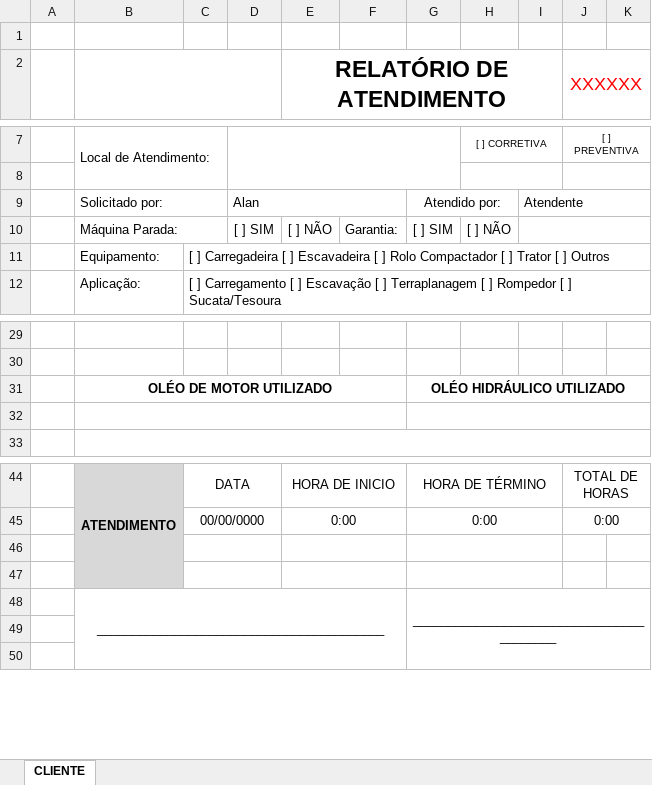
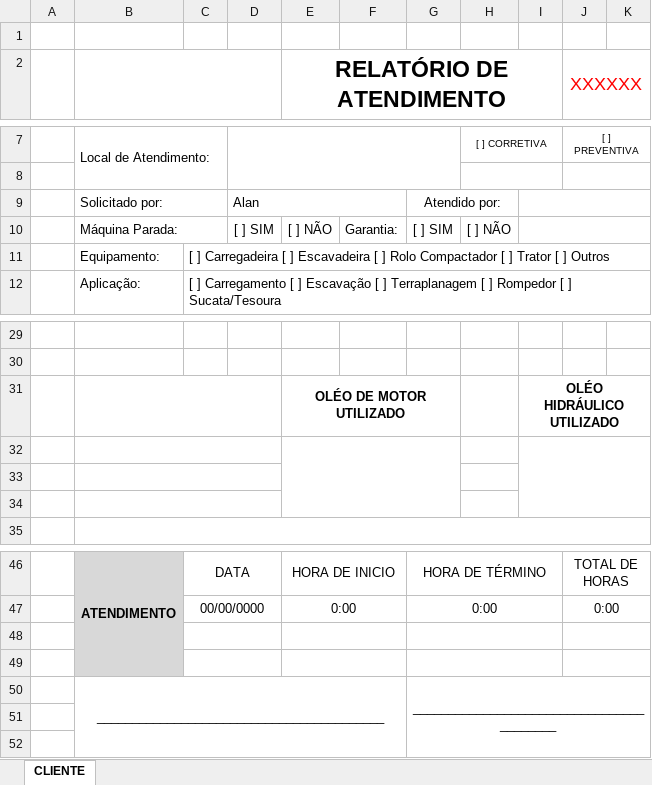
Before and after one commit to Gabriel-S-Souza/worksheet-generator, an Excel workbook: assets/worksheets/template-cliente.xlsx, sheet CLIENTE, drawn as a sheet; only a part is shown, gaps mark what is left out; values as stored, in another font and other column widths than the file's, no borders; charts and pictures not drawn; removed rows and columns are numbered as before the commit, all else as after; the diff names each change by its address in the sheet, - before the commit and + after, or states it on an @@ line.

Commit message:
Made the dynamic creation of the services  part of the client form

```diff
--- a/assets/worksheets/template-cliente.xlsx (sheet CLIENTE)
+++ b/assets/worksheets/template-cliente.xlsx (sheet CLIENTE)
-I9: Atendente
+I9: (empty)
+row 31:  |  |  |  | OLÉO DE MOTOR UTILIZADO |  |  |  | OLÉO HIDRÁULICO UTILIZADO
-row 32:  | OLÉO DE MOTOR UTILIZADO |  |  |  |  | OLÉO HIDRÁULICO UTILIZADO
+row 32: (empty)
-B31:F31 merged
+B32:D32 merged
+E32:G34 merged
-G31:K31 merged
+I32:K34 merged
+row 33: (empty)
-B32:F32 merged
+B34:D34 merged
-G32:K32 merged
+J48:K48 merged
+J49:K49 merged
```
Also changed, not shown: charts or pictures, 6 other files.
